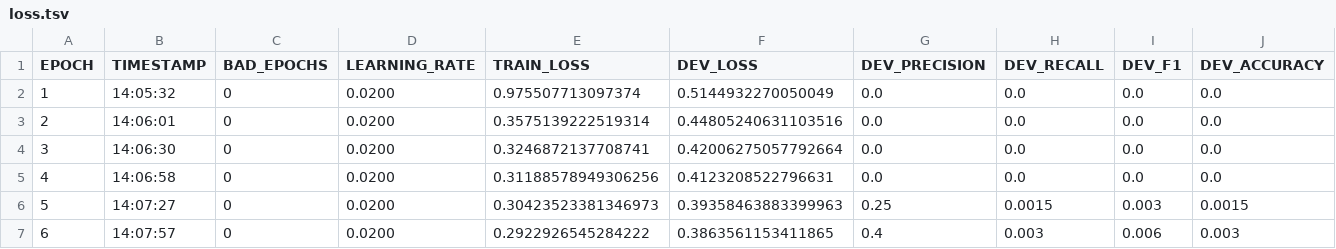
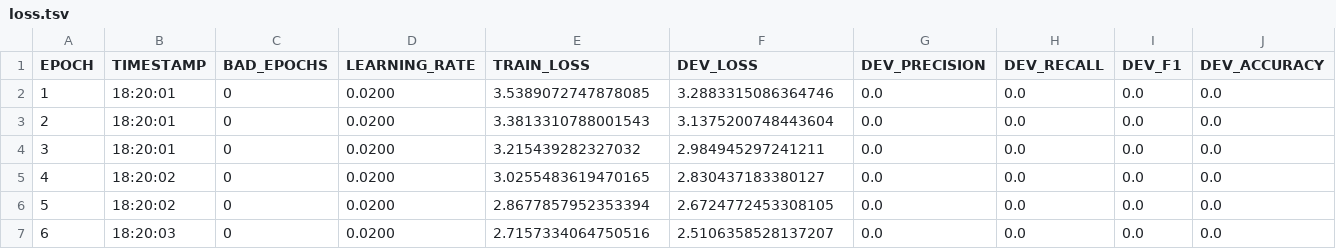
Before and after one commit to A01750632/NLPActivities, a TSV file: resources/taggers/example-ner/loss.tsv, drawn as a sheet; only a part is shown; the diff covers the shown part only.

```diff
--- a/resources/taggers/example-ner/loss.tsv
+++ b/resources/taggers/example-ner/loss.tsv
@@ -1,7 +1,7 @@
 EPOCH	TIMESTAMP	BAD_EPOCHS	LEARNING_RATE	TRAIN_LOSS	DEV_LOSS	DEV_PRECISION	DEV_RECALL	DEV_F1	DEV_ACCURACY
-1	14:05:32	0	0.0200	0.975507713097374	0.5144932270050049	0.0	0.0	0.0	0.0
-2	14:06:01	0	0.0200	0.3575139222519314	0.44805240631103516	0.0	0.0	0.0	0.0
-3	14:06:30	0	0.0200	0.3246872137708741	0.42006275057792664	0.0	0.0	0.0	0.0
-4	14:06:58	0	0.0200	0.31188578949306256	0.4123208522796631	0.0	0.0	0.0	0.0
-5	14:07:27	0	0.0200	0.30423523381346973	0.39358463883399963	0.25	0.0015	0.003	0.0015
-6	14:07:57	0	0.0200	0.2922926545284222	0.3863561153411865	0.4	0.003	0.006	0.003
+1	18:20:01	0	0.0200	3.5389072747878085	3.2883315086364746	0.0	0.0	0.0	0.0
+2	18:20:01	0	0.0200	3.3813310788001543	3.1375200748443604	0.0	0.0	0.0	0.0
+3	18:20:01	0	0.0200	3.215439282327032	2.984945297241211	0.0	0.0	0.0	0.0
+4	18:20:02	0	0.0200	3.0255483619470165	2.830437183380127	0.0	0.0	0.0	0.0
+5	18:20:02	0	0.0200	2.8677857952353394	2.6724772453308105	0.0	0.0	0.0	0.0
+6	18:20:03	0	0.0200	2.7157334064750516	2.5106358528137207	0.0	0.0	0.0	0.0
```
Also changed, not shown: 30 edited cells elsewhere in this file, 16 other files.
